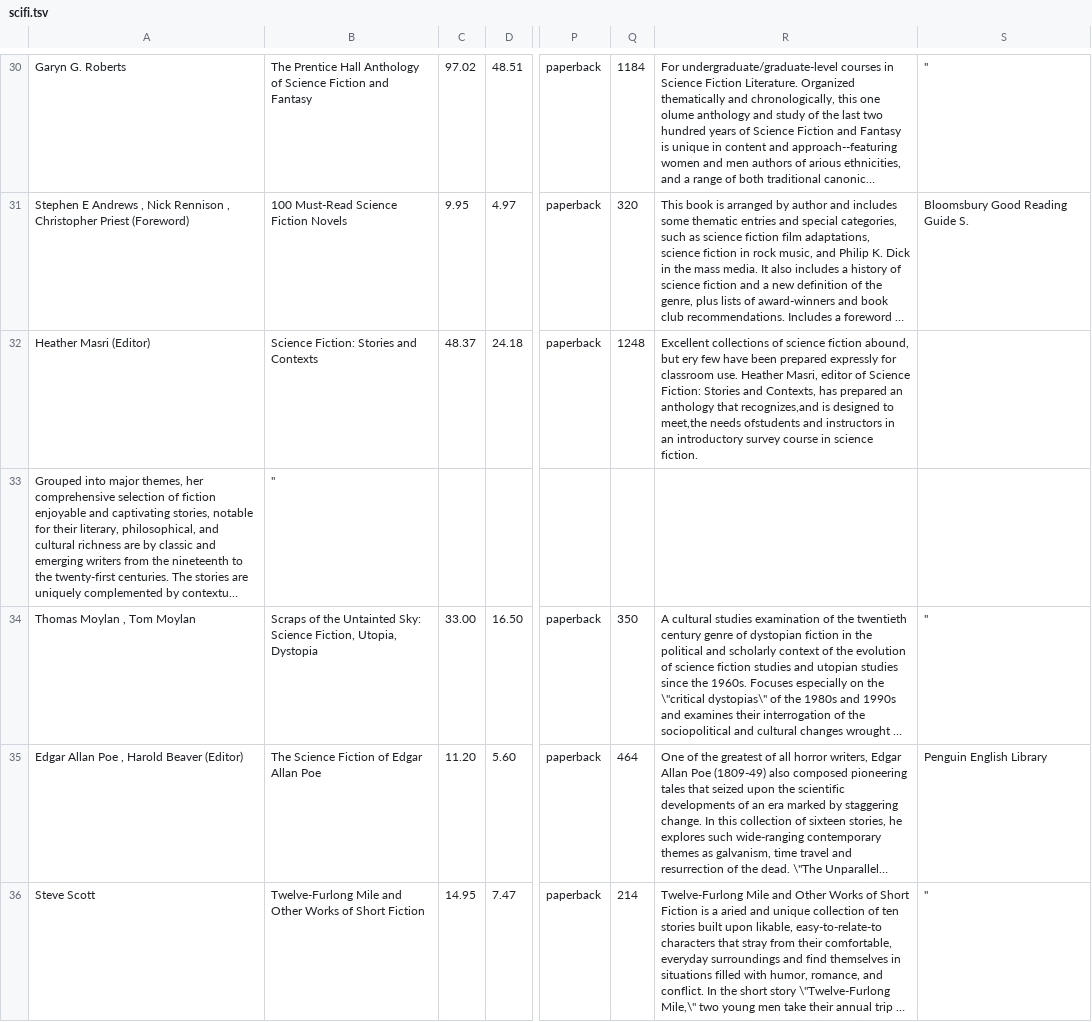
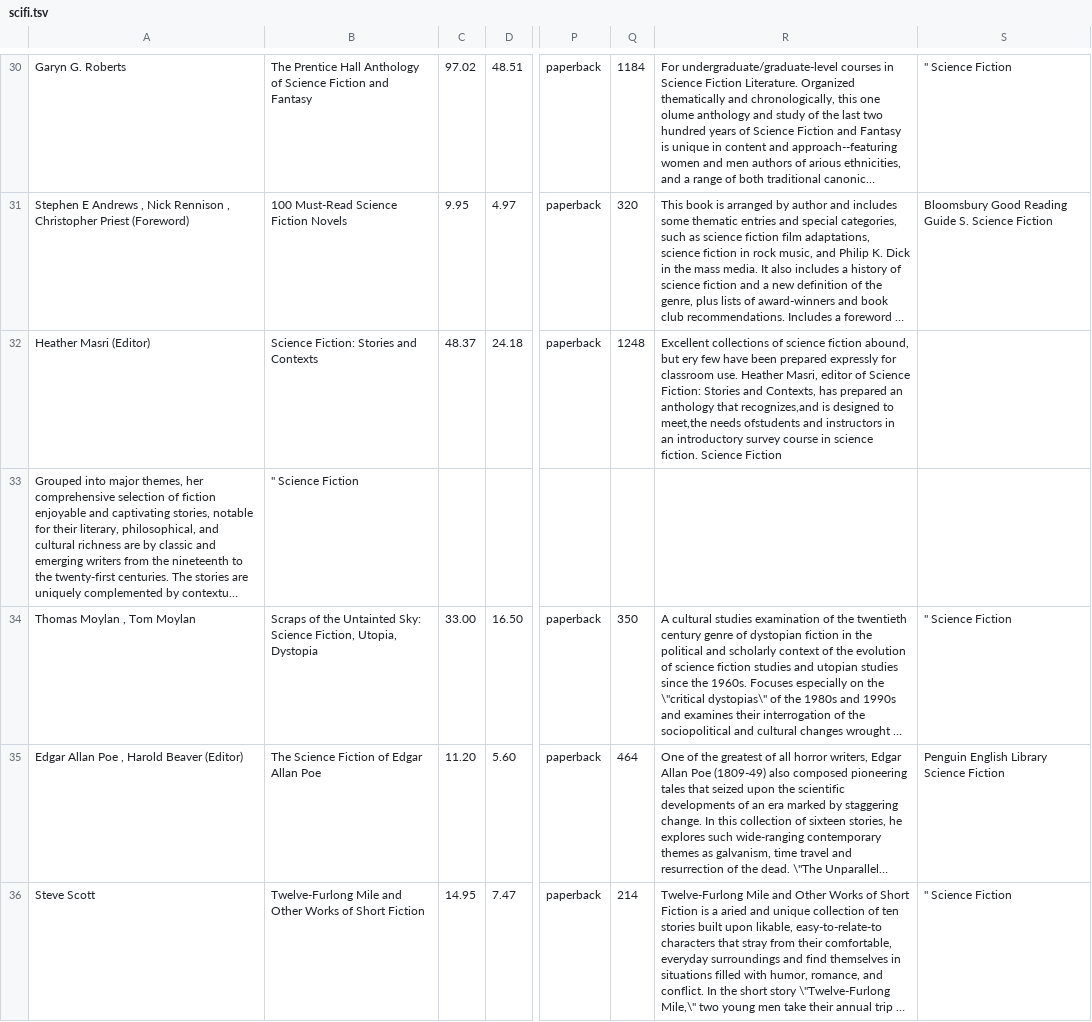
Before and after one commit to CoSig/MySqlDatabase, a TSV file: scifi.tsv, drawn as a sheet; only a part is shown, gaps mark what is left out; long unchanged cells end in …; the diff covers the shown part only; the diff names each change by its address in the sheet, - before the commit and + after, or states it on an @@ line.

```diff
--- a/scifi.tsv
+++ b/scifi.tsv
-S30: ''
+S30: '' Science Fiction
-S31: Bloomsbury Good Reading Guide S.
+S31: Bloomsbury Good Reading Guide S. Science Fiction
-R32: …science fiction.
+R32: …science fiction. Science Fiction
-B33: ''
+B33: '' Science Fiction
-S34: ''
+S34: '' Science Fiction
-S35: Penguin English Library
+S35: Penguin English Library Science Fiction
-S36: ''
+S36: '' Science Fiction
```
Also changed, not shown: 90 edited cells elsewhere in this file.
